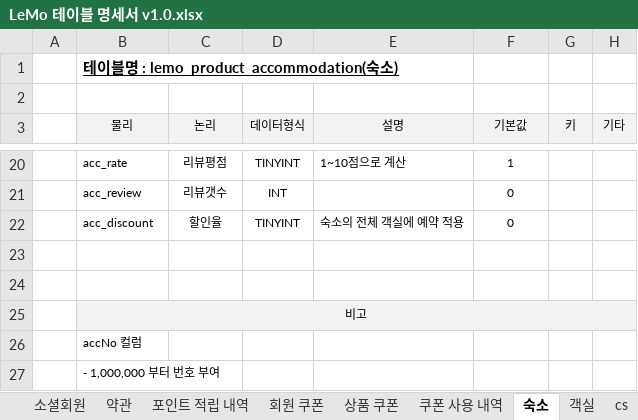
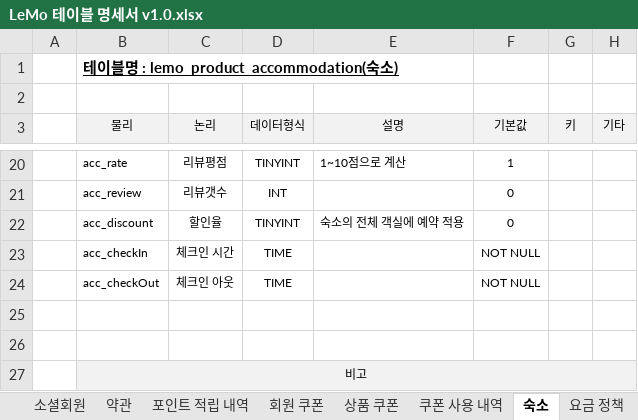
Before and after one commit to ooo3345sjh/LeMo, an Excel workbook: DB/LeMo 테이블 명세서 v1.0.xlsx, sheet 숙소, drawn as a sheet; only a part is shown, gaps mark what is left out; the shorter side is filled out with more unchanged rows; values as stored, in another font and other column widths than the file's, no borders; the diff names each change by its address in the sheet, - before the commit and + after, or states it on an @@ line.

```diff
--- a/DB/LeMo 테이블 명세서 v1.0.xlsx (sheet 숙소)
+++ b/DB/LeMo 테이블 명세서 v1.0.xlsx (sheet 숙소)
+sheet tab: 요금 정책
+row 23:  | acc_checkIn | 체크인 시간 | TIME |  | NOT NULL
+row 24:  | acc_checkOut | 체크인 아웃 | TIME |  | NOT NULL
```
Also changed, not shown: sheet 소셜회원, sheet 예약, sheet 테이블, sheet 객실, sheet cs, other sheet tabs.
